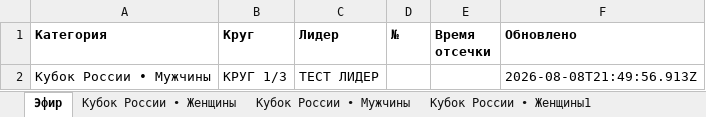
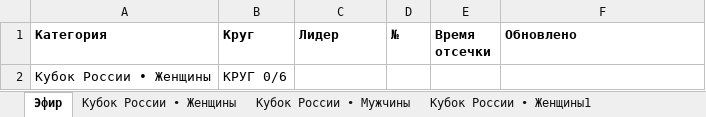
Before and after one commit to d404mer/VeloMurmansk, an Excel workbook: exports/data.xlsx, sheet Эфир, drawn as a sheet; values as stored, in another font and other column widths than the file's, no borders; removed rows and columns are numbered as before the commit, all else as after; the diff names each change by its address in the sheet, - before the commit and + after, or states it on an @@ line.

```diff
--- a/exports/data.xlsx (sheet Эфир)
+++ b/exports/data.xlsx (sheet Эфир)
-row 2: Кубок России • Мужчины | КРУГ 1/3 | ТЕСТ ЛИДЕР |  |  | 2026-08-08T21:49:56.913Z
+row 2: Кубок России • Женщины | КРУГ 0/6
```
Also changed, not shown: 3 other files.
